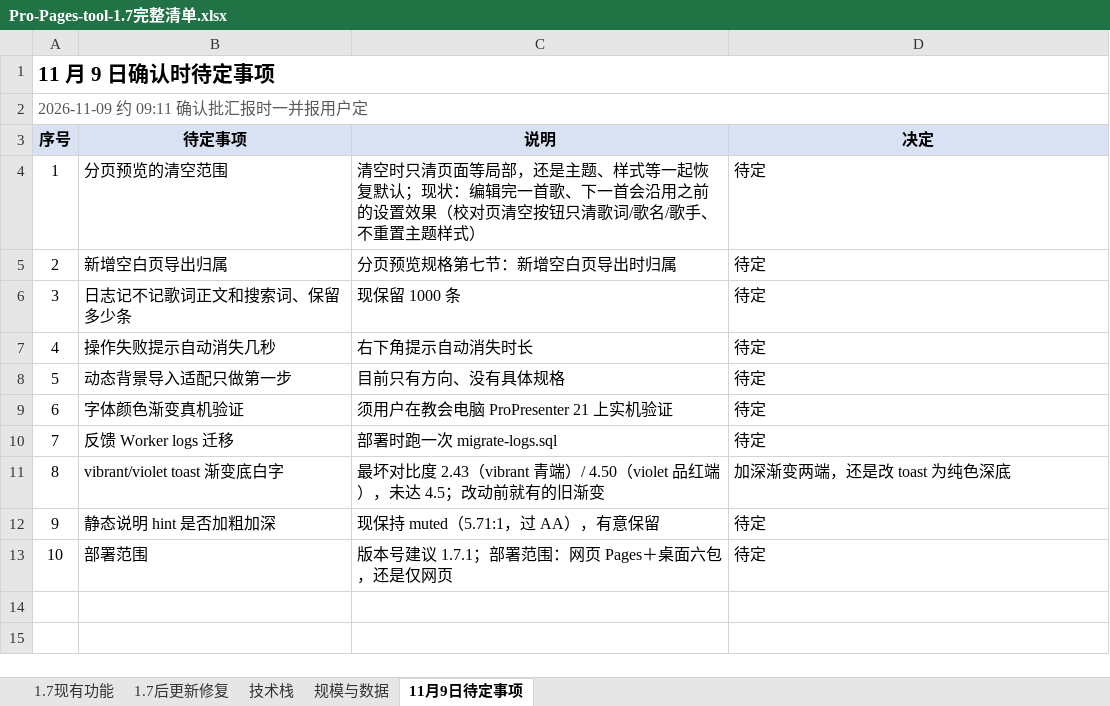
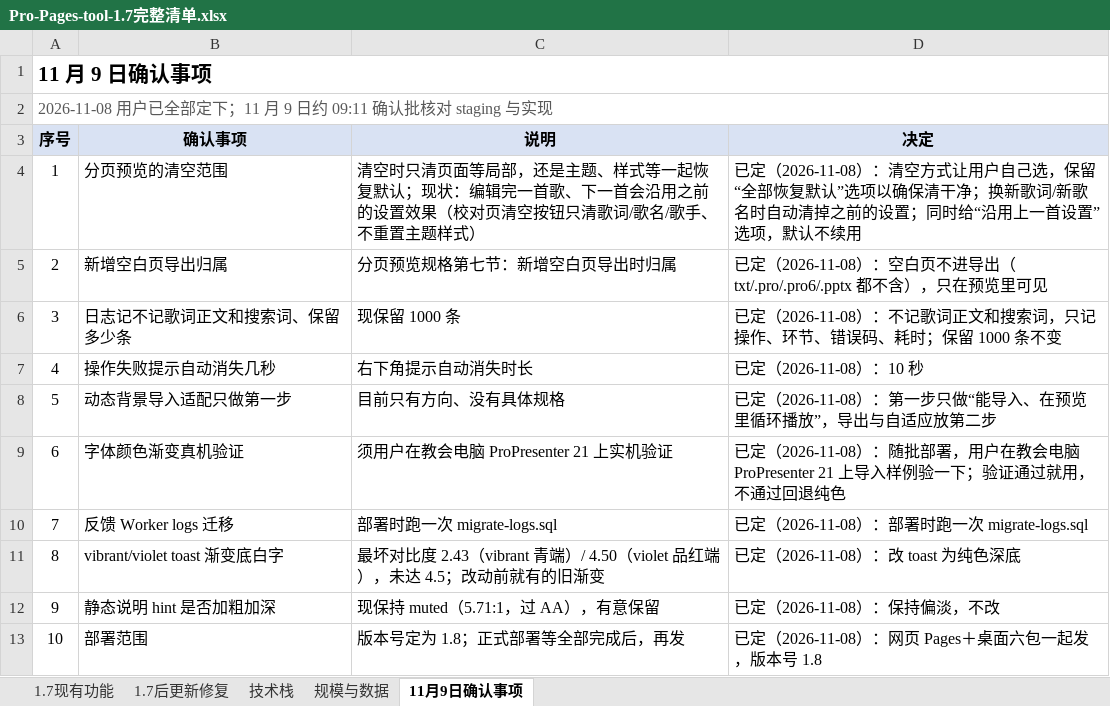
Before and after one commit to kaylechou/tg-share, an Excel workbook: Pro-Pages-tool-1.7完整清单.xlsx, sheet 11月9日确认事项, drawn as a sheet; values as stored, in another font and other column widths than the file's, no borders; the diff names each change by its address in the sheet, - before the commit and + after, or states it on an @@ line.

Commit message:
版号定为 1.8：10 项决定全部定下（清空范围、空白页不导出、日志、提示 10 秒、动态背景第一步、渐变真机验证、logs 迁移、toast 纯色深底、hint 保持偏淡、1.8 等全部完成后再发）

```diff
--- a/Pro-Pages-tool-1.7完整清单.xlsx (sheet 11月9日确认事项)
+++ b/Pro-Pages-tool-1.7完整清单.xlsx (sheet 11月9日确认事项)
-sheet tab: 11月9日待定事项
+sheet tab: 11月9日确认事项
-A1 (序号): 11 月 9 日确认时待定事项
+A1 (序号): 11 月 9 日确认事项
-A2 (序号): 2026-11-09 约 09:11 确认批汇报时一并报用户定
+A2 (序号): 2026-11-08 用户已全部定下；11 月 9 日约 09:11 确认批核对 staging 与实现
-B3: 待定事项
+B3: 确认事项
-D4 (决定): 待定
+D4 (决定): 已定（2026-11-08）：清空方式让用户自己选，保留“全部恢复默认”选项以确保清干净；换新歌词/新歌名时自动清掉之前的设置；同时给“沿用上一首设置”选项，默认不续用
-D5 (决定): 待定
+D5 (决定): 已定（2026-11-08）：空白页不进导出（txt/.pro/.pro6/.pptx 都不含），只在预览里可见
-D6 (决定): 待定
+D6 (决定): 已定（2026-11-08）：不记歌词正文和搜索词，只记操作、环节、错误码、耗时；保留 1000 条不变
-D7 (决定): 待定
+D7 (决定): 已定（2026-11-08）：10 秒
-D8 (决定): 待定
+D8 (决定): 已定（2026-11-08）：第一步只做“能导入、在预览里循环播放”，导出与自适应放第二步
-D9 (决定): 待定
+D9 (决定): 已定（2026-11-08）：随批部署，用户在教会电脑 ProPresenter 21 上导入样例验一下；验证通过就用，不通过回退纯色
-D10 (决定): 待定
+D10 (决定): 已定（2026-11-08）：部署时跑一次 migrate-logs.sql
-D11 (决定): 加深渐变两端，还是改 toast 为纯色深底
+D11 (决定): 已定（2026-11-08）：改 toast 为纯色深底
-D12 (决定): 待定
+D12 (决定): 已定（2026-11-08）：保持偏淡，不改
-C13 (说明): 版本号建议 1.7.1；部署范围：网页 Pages＋桌面六包，还是仅网页
+C13 (说明): 版本号定为 1.8；正式部署等全部完成后，再发
-D13 (决定): 待定
+D13 (决定): 已定（2026-11-08）：网页 Pages＋桌面六包一起发，版本号 1.8
```
Also changed, not shown: sheet 1.7后更新修复, sheet 规模与数据.
